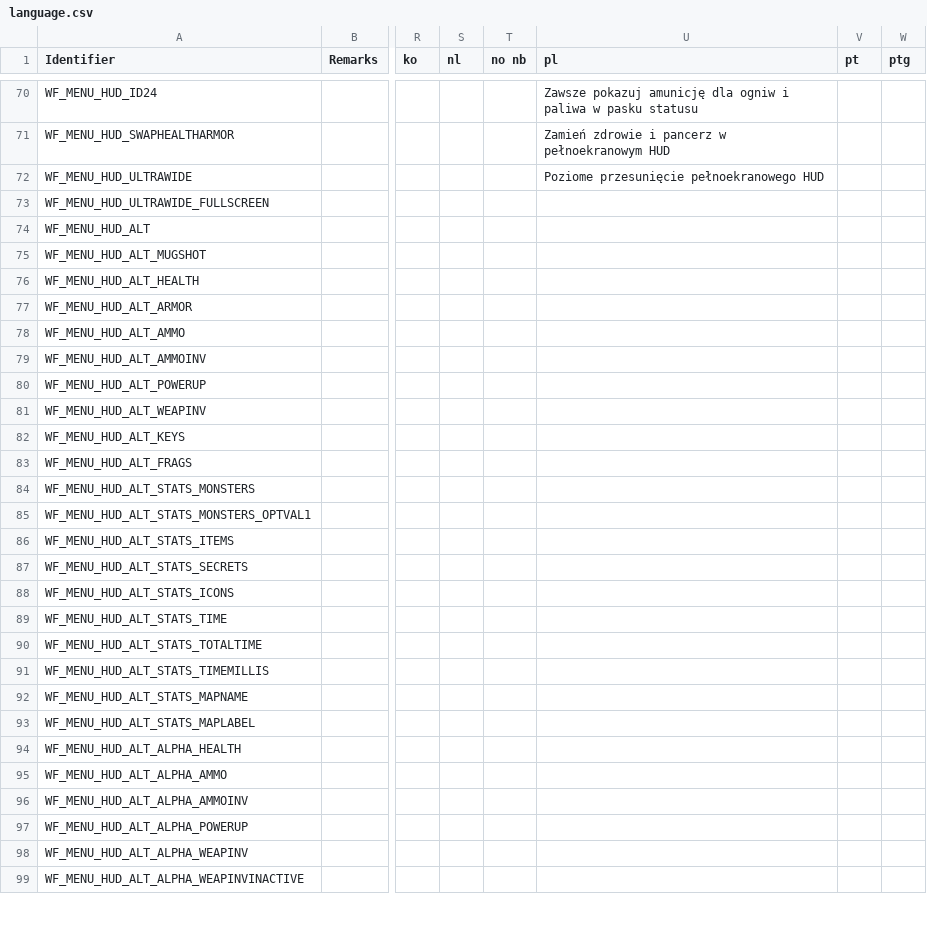
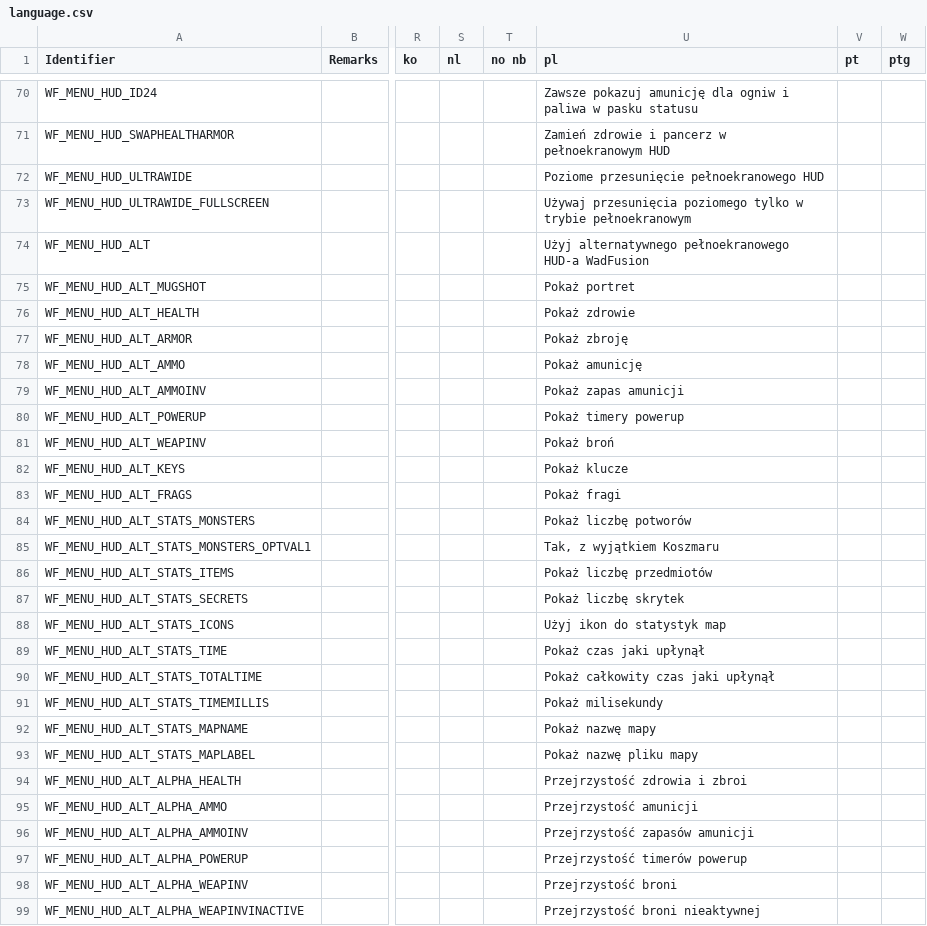
Before and after one commit to Owlet7/wadfusion, a CSV file: res/language.csv, drawn as a sheet; only a part is shown, gaps mark what is left out; the diff covers the shown part only; the diff names each change by its address in the sheet, - before the commit and + after, or states it on an @@ line.

Commit message:
Updated Polish localisation
I used machine translation combined with my limited mutual intelligibility of the Polish language. Hopefully it's fine.

```diff
--- a/res/language.csv
+++ b/res/language.csv
-U73 (pl): (empty)
+U73 (pl): Używaj przesunięcia poziomego tylko w trybie pełnoekranowym
-U74 (pl): (empty)
+U74 (pl): Użyj alternatywnego pełnoekranowego HUD-a WadFusion
-U75 (pl): (empty)
+U75 (pl): Pokaż portret
-U76 (pl): (empty)
+U76 (pl): Pokaż zdrowie
-U77 (pl): (empty)
+U77 (pl): Pokaż zbroję
-U78 (pl): (empty)
+U78 (pl): Pokaż amunicję
-U79 (pl): (empty)
+U79 (pl): Pokaż zapas amunicji
-U80 (pl): (empty)
+U80 (pl): Pokaż timery powerup
-U81 (pl): (empty)
+U81 (pl): Pokaż broń
-U82 (pl): (empty)
+U82 (pl): Pokaż klucze
-U83 (pl): (empty)
+U83 (pl): Pokaż fragi
-U84 (pl): (empty)
+U84 (pl): Pokaż liczbę potworów
-U85 (pl): (empty)
+U85 (pl): Tak, z wyjątkiem Koszmaru
-U86 (pl): (empty)
+U86 (pl): Pokaż liczbę przedmiotów
-U87 (pl): (empty)
+U87 (pl): Pokaż liczbę skrytek
-U88 (pl): (empty)
+U88 (pl): Użyj ikon do statystyk map
-U89 (pl): (empty)
+U89 (pl): Pokaż czas jaki upłynął
-U90 (pl): (empty)
+U90 (pl): Pokaż całkowity czas jaki upłynął
-U91 (pl): (empty)
+U91 (pl): Pokaż milisekundy
-U92 (pl): (empty)
+U92 (pl): Pokaż nazwę mapy
-U93 (pl): (empty)
+U93 (pl): Pokaż nazwę pliku mapy
-U94 (pl): (empty)
+U94 (pl): Przejrzystość zdrowia i zbroi
-U95 (pl): (empty)
+U95 (pl): Przejrzystość amunicji
-U96 (pl): (empty)
+U96 (pl): Przejrzystość zapasów amunicji
-U97 (pl): (empty)
+U97 (pl): Przejrzystość timerów powerup
-U98 (pl): (empty)
+U98 (pl): Przejrzystość broni
-U99 (pl): (empty)
+U99 (pl): Przejrzystość broni nieaktywnej
```
Also changed, not shown: 6 edited cells elsewhere in this file, res/language.credits.csv.
